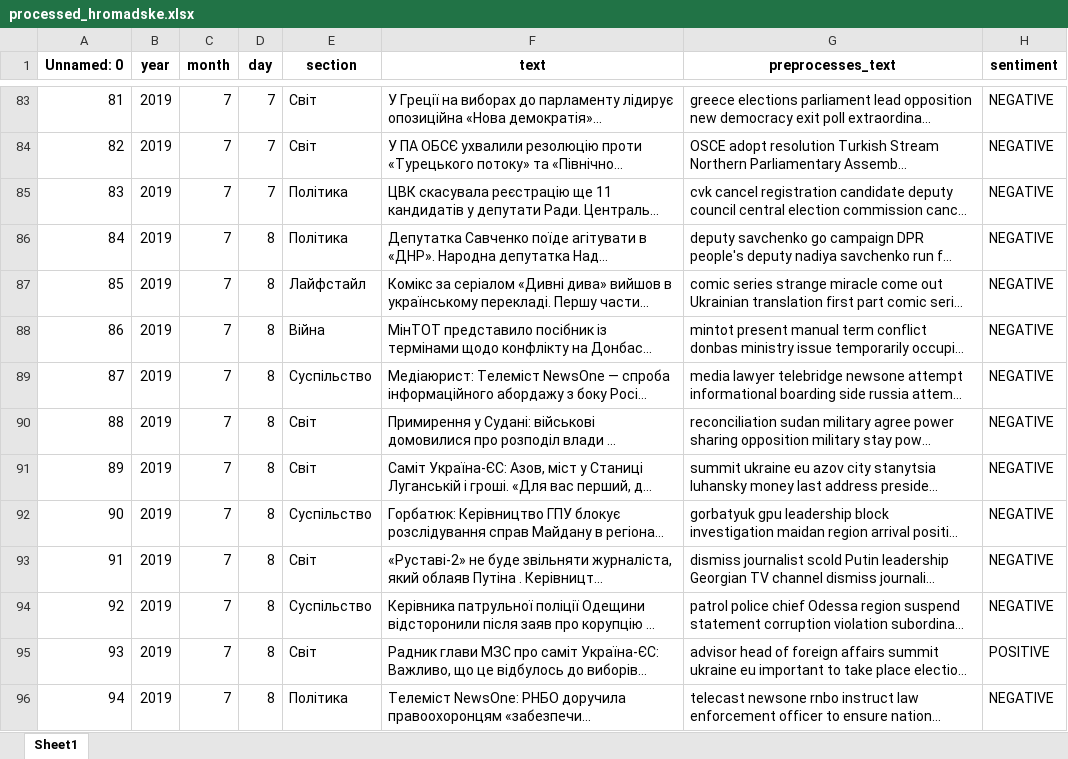
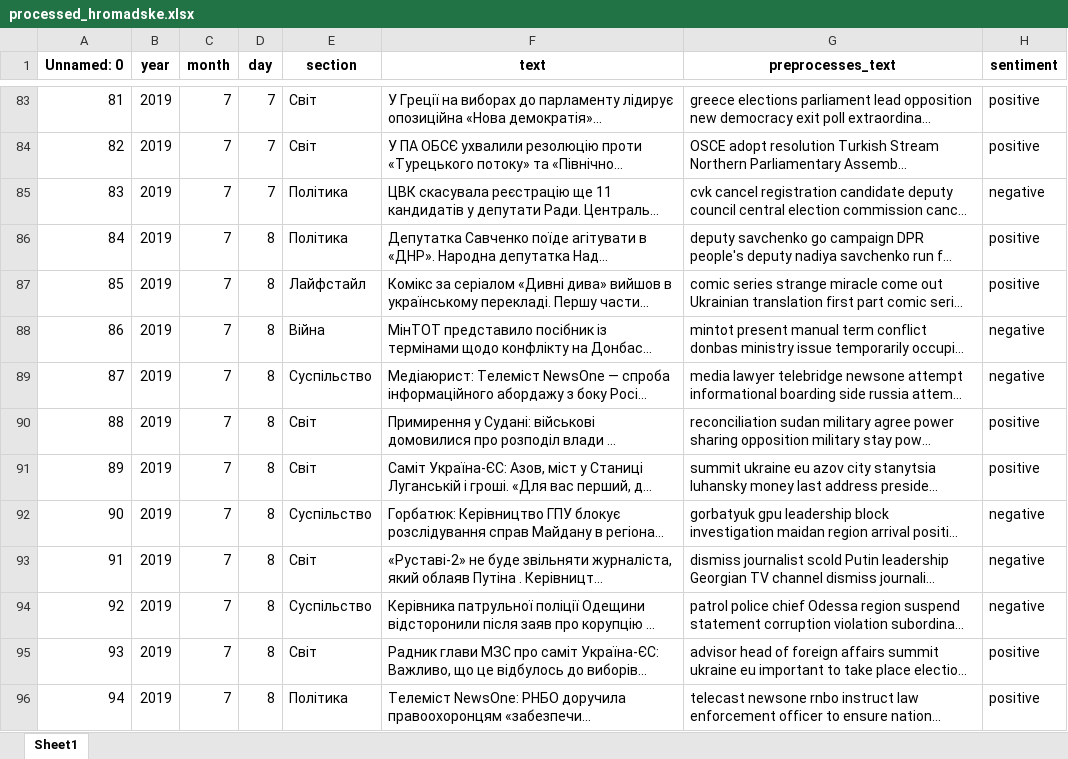
Before and after one commit to hoshion/diploma, an Excel workbook: processed_hromadske.xlsx, sheet Sheet1, drawn as a sheet; only a part is shown, gaps mark what is left out; long unchanged cells end in …; values as stored, in another font and other column widths than the file's, no borders; the diff covers the shown part only; the diff names each change by its address in the sheet, - before the commit and + after, or states it on an @@ line.

```diff
--- a/processed_hromadske.xlsx (sheet Sheet1)
+++ b/processed_hromadske.xlsx (sheet Sheet1)
-H83:H84 (sentiment): NEGATIVE
+H83:H84 (sentiment): positive
-H85 (sentiment): NEGATIVE
+H85 (sentiment): negative
-H86:H87 (sentiment): NEGATIVE
+H86:H87 (sentiment): positive
-H88:H89 (sentiment): NEGATIVE
+H88:H89 (sentiment): negative
-H90:H91 (sentiment): NEGATIVE
+H90:H91 (sentiment): positive
-H92:H94 (sentiment): NEGATIVE
+H92:H94 (sentiment): negative
-H95 (sentiment): POSITIVE
+H95 (sentiment): positive
-H96 (sentiment): NEGATIVE
+H96 (sentiment): positive
```
Also changed, not shown: 458 edited cells elsewhere in this sheet, 14 other files.
